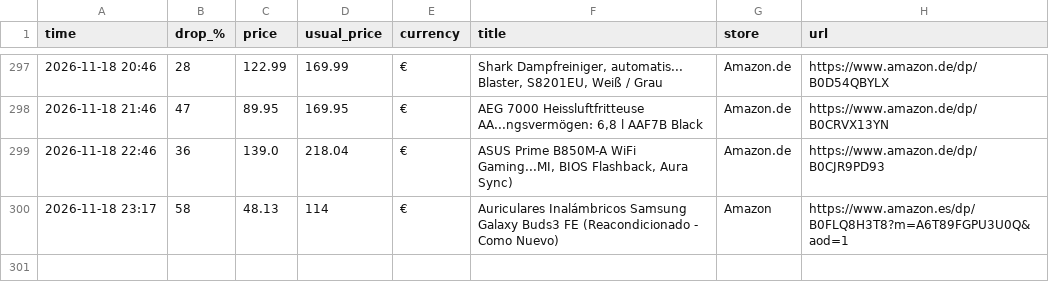
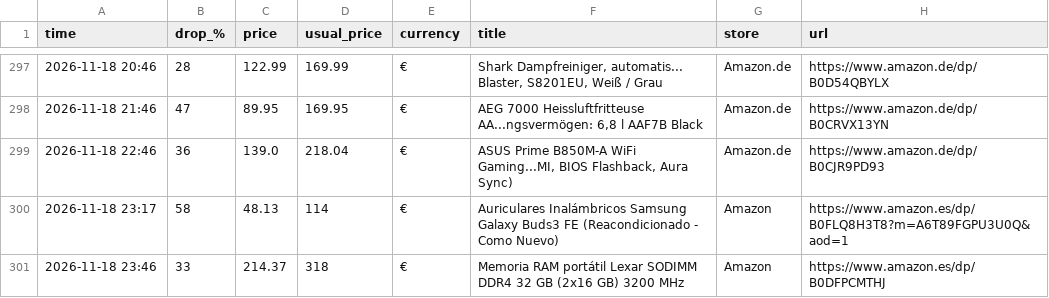
Before and after one commit to investinginfosec-png/deal-scanner, a CSV file: found_deals.csv, drawn as a sheet; only a part is shown, gaps mark what is left out.

```diff
--- a/found_deals.csv
+++ b/found_deals.csv
@@ -300 +300,2 @@
 2026-11-18 23:17,58,48.13,114,€,Auriculares Inalámbricos Samsung Galaxy Buds3 FE (Reacondicionado - Como Nuevo),Amazon,https://www.amazon.es/dp/B0FLQ8H3T8?m=A6T89FGPU3U0Q&aod=1
+2026-11-18 23:46,33,214.37,318,€,Memoria RAM portátil Lexar SODIMM DDR4 32 GB (2x16 GB) 3200 MHz,Amazon,https://www.amazon.es/dp/B0DFPCMTHJ
```
Also changed, not shown: 3 other files.
